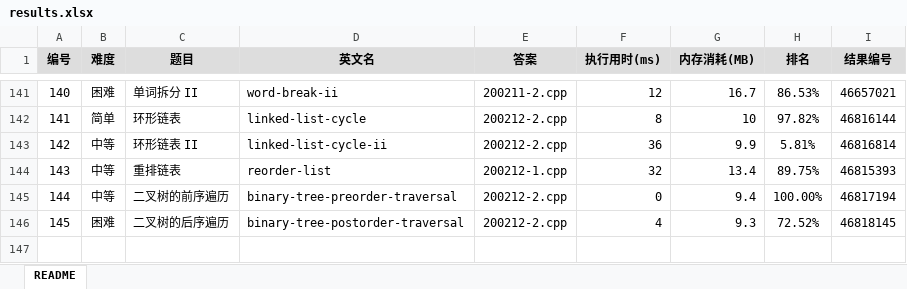
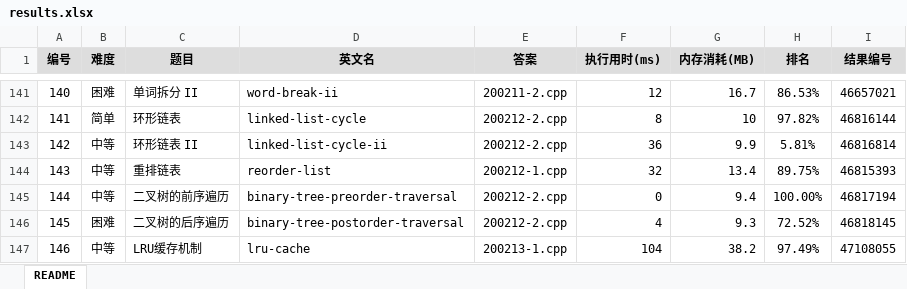
Before and after one commit to yanlinlin82/leetcode, an Excel workbook: results.xlsx, sheet README, drawn as a sheet; only a part is shown, gaps mark what is left out; values as stored, in another font and other column widths than the file's, no borders; the diff names each change by its address in the sheet, - before the commit and + after, or states it on an @@ line.

```diff
--- a/results.xlsx (sheet README)
+++ b/results.xlsx (sheet README)
+row 147: 146 | 中等 | LRU缓存机制 | lru-cache | 200213-1.cpp | 104 | 38.2 | 97.49% | 47108055
```
Also changed, not shown: 2 other files.
